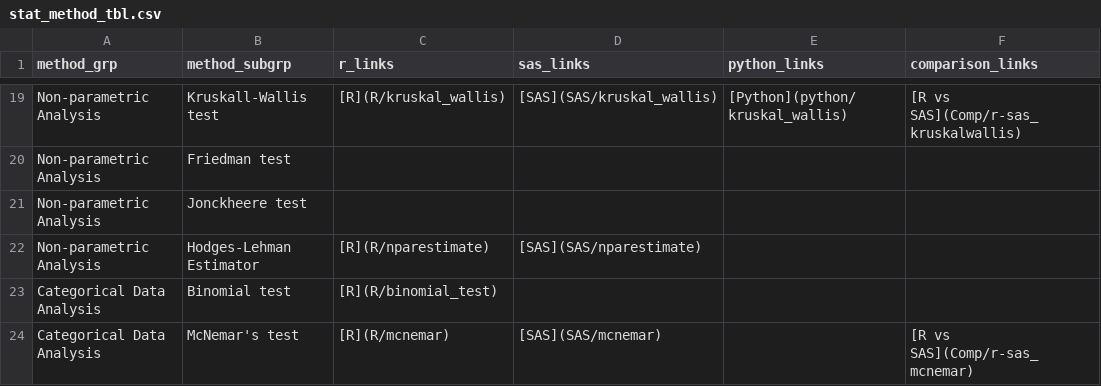
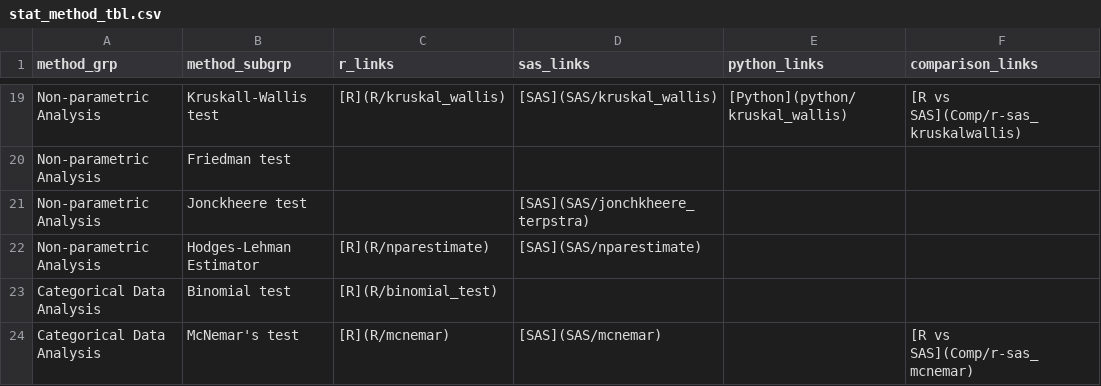
Before and after one commit to PSIAIMS/CAMIS, a CSV file: data/stat_method_tbl.csv, drawn as a sheet; only a part is shown, gaps mark what is left out.

Commit message:
Add jonchkheere terpstra

```diff
--- a/data/stat_method_tbl.csv
+++ b/data/stat_method_tbl.csv
@@ -20,3 +20,3 @@ Non-parametric Analysis,Kruskall-Wallis test,[R](R/kruskal_wallis),[SAS](SAS/kru
 Non-parametric Analysis,Friedman test,,,,
-Non-parametric Analysis,Jonckheere test,,,,
+Non-parametric Analysis,Jonckheere test,,[SAS](SAS/jonchkheere_terpstra),,
 Non-parametric Analysis,Hodges-Lehman Estimator,[R](R/nparestimate),[SAS](SAS/nparestimate),,
```
